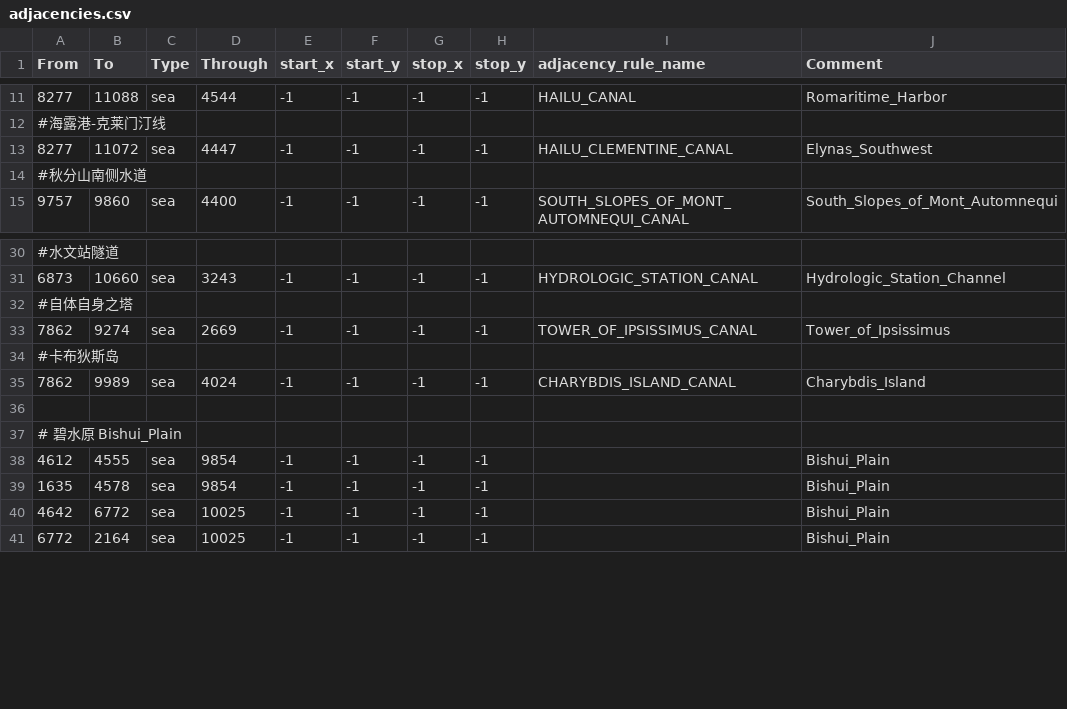
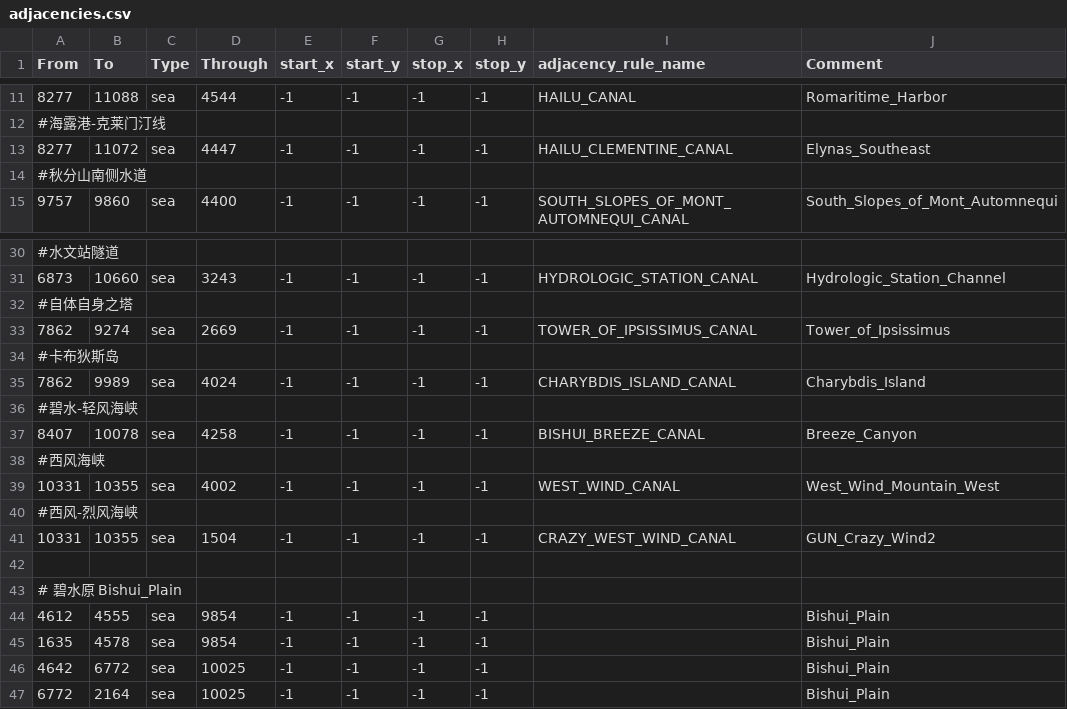
Before and after one commit to Daybreak-of-Teyvat-Studio/Ilyich-Genshin-Test-Version, a CSV file: Daybreak of Teyvat Beta Version/map/adjacencies.csv, drawn as a sheet; only a part is shown, gaps mark what is left out.

```diff
--- a/Daybreak of Teyvat Beta Version/map/adjacencies.csv
+++ b/Daybreak of Teyvat Beta Version/map/adjacencies.csv
@@ -12,3 +12,3 @@ From;To;Type;Through;start_x;start_y;stop_x;stop_y;adjacency_rule_name;Comment
 #海露港-克莱门汀线
-8277;11072;sea;4447;-1;-1;-1;-1;HAILU_CLEMENTINE_CANAL;Elynas_Southwest
+8277;11072;sea;4447;-1;-1;-1;-1;HAILU_CLEMENTINE_CANAL;Elynas_Southeast
 #秋分山南侧水道
@@ -35,2 +35,8 @@ From;To;Type;Through;start_x;start_y;stop_x;stop_y;adjacency_rule_name;Comment
 7862;9989;sea;4024;-1;-1;-1;-1;CHARYBDIS_ISLAND_CANAL;Charybdis_Island
+#碧水-轻风海峡
+8407;10078;sea;4258;-1;-1;-1;-1;BISHUI_BREEZE_CANAL;Breeze_Canyon
+#西风海峡
+10331;10355;sea;4002;-1;-1;-1;-1;WEST_WIND_CANAL;West_Wind_Mountain_West
+#西风-烈风海峡
+10331;10355;sea;1504;-1;-1;-1;-1;CRAZY_WEST_WIND_CANAL;GUN_Crazy_Wind2
 
```
Also changed, not shown: 10 other files.
